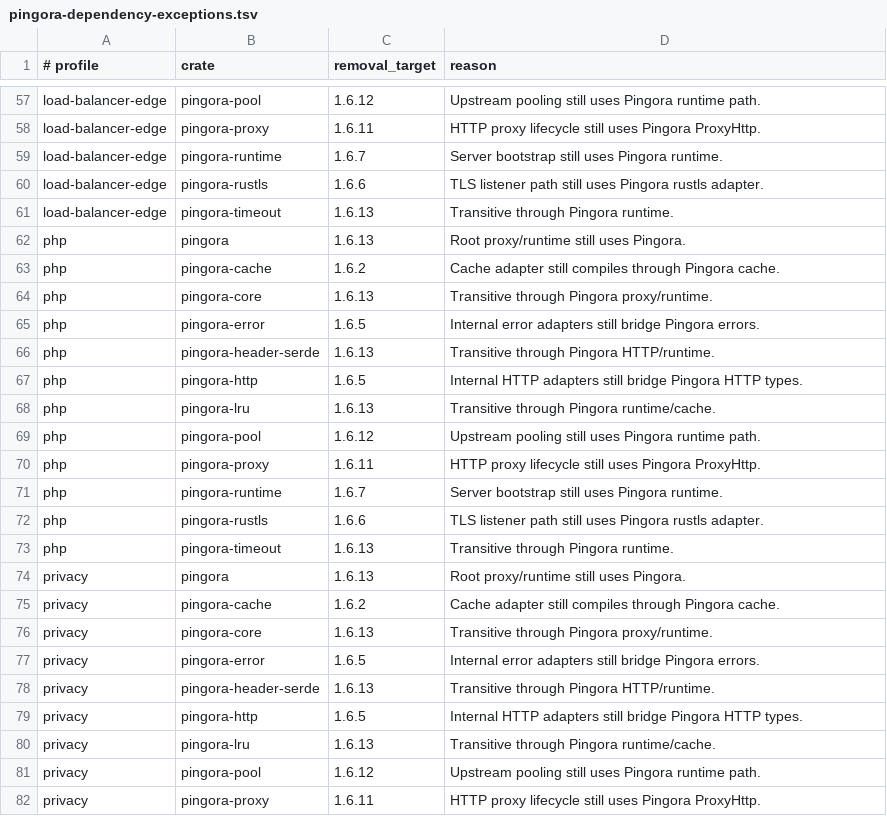
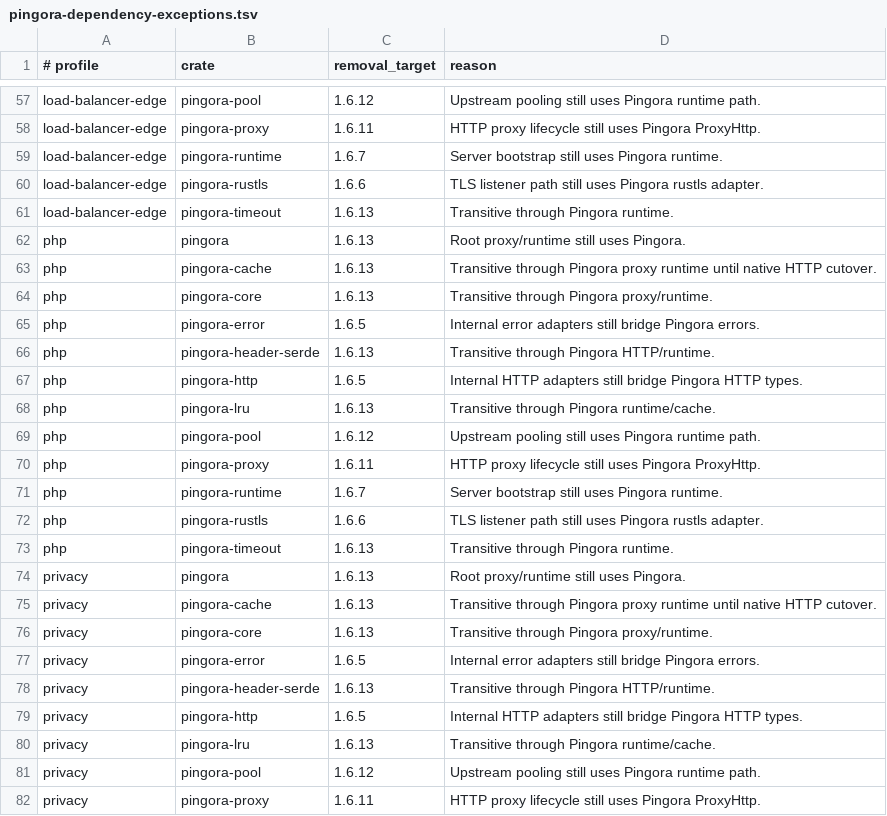
Before and after one commit to valkyoth/fluxheim, a TSV file: docs/pingora-dependency-exceptions.tsv, drawn as a sheet; only a part is shown, gaps mark what is left out; the diff covers the shown part only.

Commit message:
Start cache independence line

```diff
--- a/docs/pingora-dependency-exceptions.tsv
+++ b/docs/pingora-dependency-exceptions.tsv
@@ -62,3 +62,3 @@ load-balancer-edge	pingora-timeout	1.6.13	Transitive through Pingora runtime.
 php	pingora	1.6.13	Root proxy/runtime still uses Pingora.
-php	pingora-cache	1.6.2	Cache adapter still compiles through Pingora cache.
+php	pingora-cache	1.6.13	Transitive through Pingora proxy runtime until native HTTP cutover.
 php	pingora-core	1.6.13	Transitive through Pingora proxy/runtime.
@@ -74,3 +74,3 @@ php	pingora-timeout	1.6.13	Transitive through Pingora runtime.
 privacy	pingora	1.6.13	Root proxy/runtime still uses Pingora.
-privacy	pingora-cache	1.6.2	Cache adapter still compiles through Pingora cache.
+privacy	pingora-cache	1.6.13	Transitive through Pingora proxy runtime until native HTTP cutover.
 privacy	pingora-core	1.6.13	Transitive through Pingora proxy/runtime.
```
Also changed, not shown: 10 edited cells elsewhere in this file, 5 other files.
